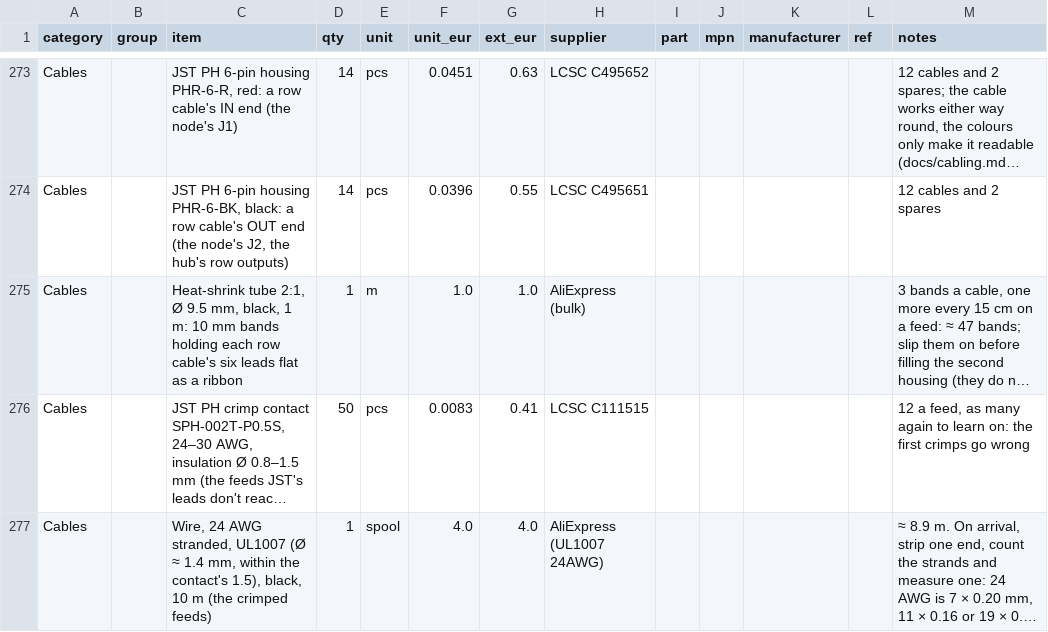
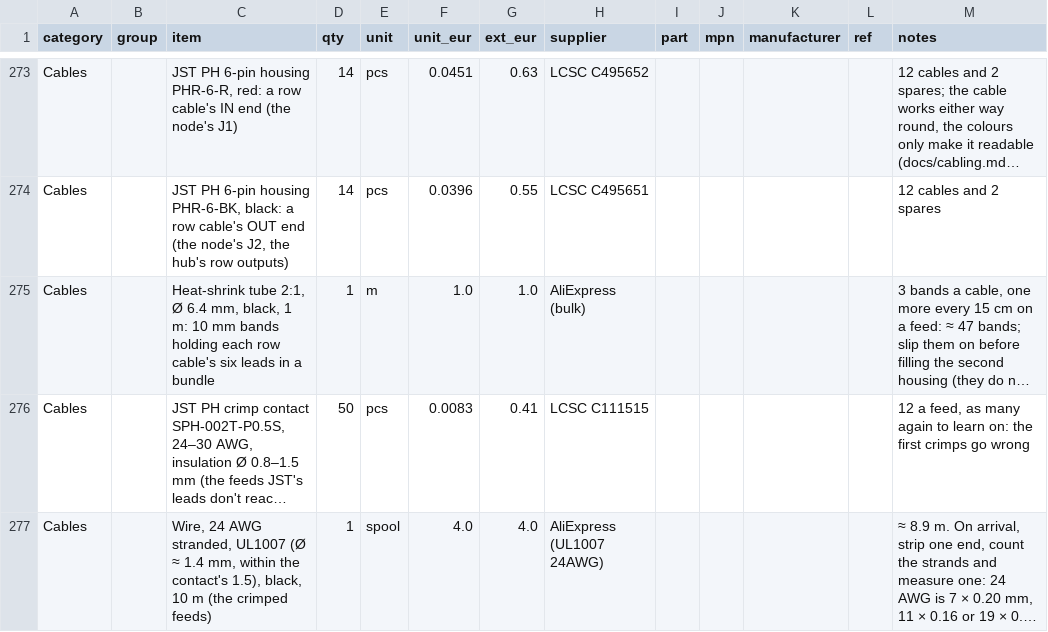
Before and after one commit to kartben/hw-testing-rack, a CSV file: bom/rack-bom.csv, drawn as a sheet; only a part is shown, gaps mark what is left out; long unchanged cells end in …; the diff names each change by its address in the sheet, - before the commit and + after, or states it on an @@ line.

```diff
--- a/bom/rack-bom.csv
+++ b/bom/rack-bom.csv
-C275 (item): …2:1, Ø 9.5 mm, black, 1 m: 10 mm bands holding each row cable's six leads flat as a ribbon
+C275 (item): …2:1, Ø 6.4 mm, black, 1 m: 10 mm bands holding each row cable's six leads in a bundle
```
Also changed, not shown: 5 other files.
